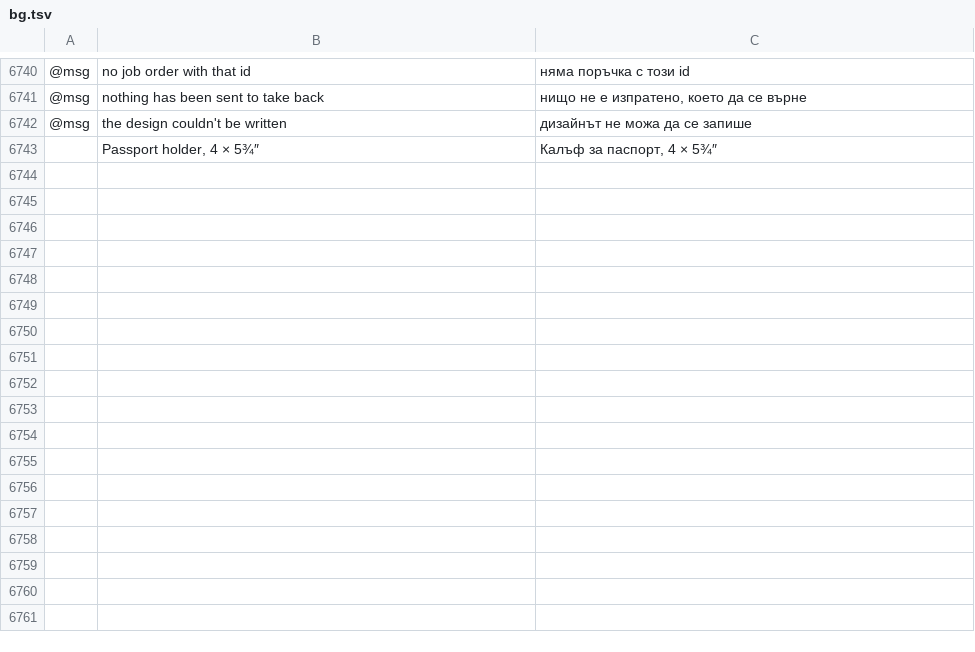
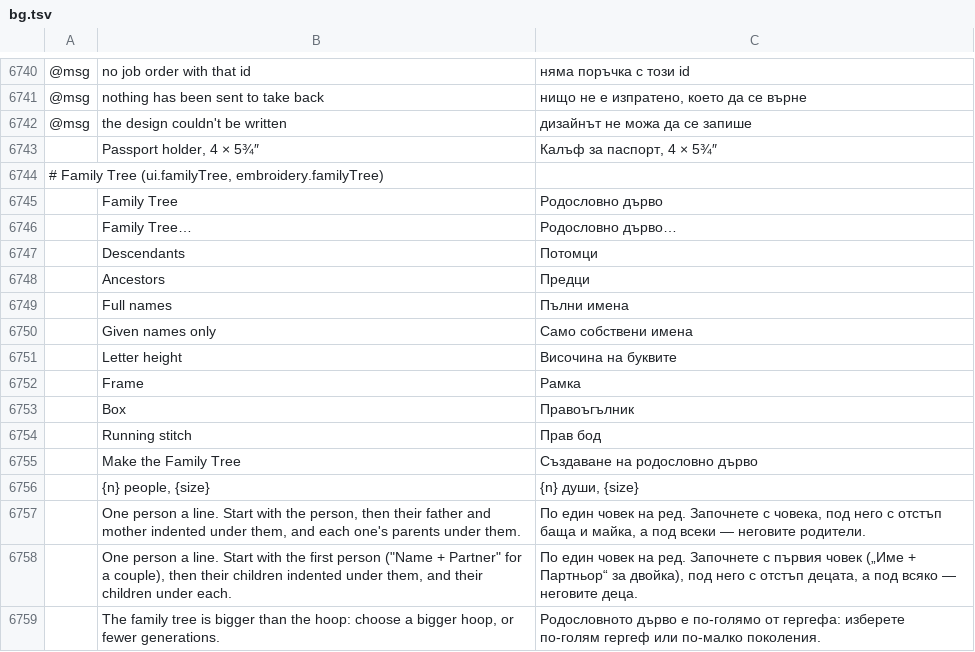
Before and after one commit to Stitchwright/StitchFoundry, a TSV file: crates/ui-egui/src/i18n/bg.tsv, drawn as a sheet; only a part is shown, gaps mark what is left out; the diff names each change by its address in the sheet, - before the commit and + after, or states it on an @@ line.

```diff
--- a/crates/ui-egui/src/i18n/bg.tsv
+++ b/crates/ui-egui/src/i18n/bg.tsv
+row 6744: # Family Tree (ui.familyTree, embroidery.familyTree)
+row 6745:  | Family Tree | Родословно дърво
+row 6746:  | Family Tree… | Родословно дърво…
+row 6747:  | Descendants | Потомци
+row 6748:  | Ancestors | Предци
+row 6749:  | Full names | Пълни имена
+row 6750:  | Given names only | Само собствени имена
+row 6751:  | Letter height | Височина на буквите
+row 6752:  | Frame | Рамка
+row 6753:  | Box | Правоъгълник
+row 6754:  | Running stitch | Прав бод
+row 6755:  | Make the Family Tree | Създаване на родословно дърво
+row 6756:  | {n} people, {size} | {n} души, {size}
+row 6757:  | One person a line. Start with the person, then their father and mother indented under them, and each one's parents under them. | По един човек на ред. Започнете с човека, под него с отстъп баща и майка, а под всеки — неговите родители.
+row 6758:  | One person a line. Start with the first person ("Name + Partner" for a couple), then their children indented under them, and their children under each. | По един човек на ред. Започнете с първия човек („Име + Партньор“ за двойка), под него с отстъп децата, а под всяко — неговите деца.
+row 6759:  | The family tree is bigger than the hoop: choose a bigger hoop, or fewer generations. | Родословното дърво е по-голямо от гергефа: изберете по-голям гергеф или по-малко поколения.
```
Also changed, not shown: crates/ui-egui/src/i18n/el.tsv, crates/ui-egui/src/i18n/ka.tsv, 27 other files.
